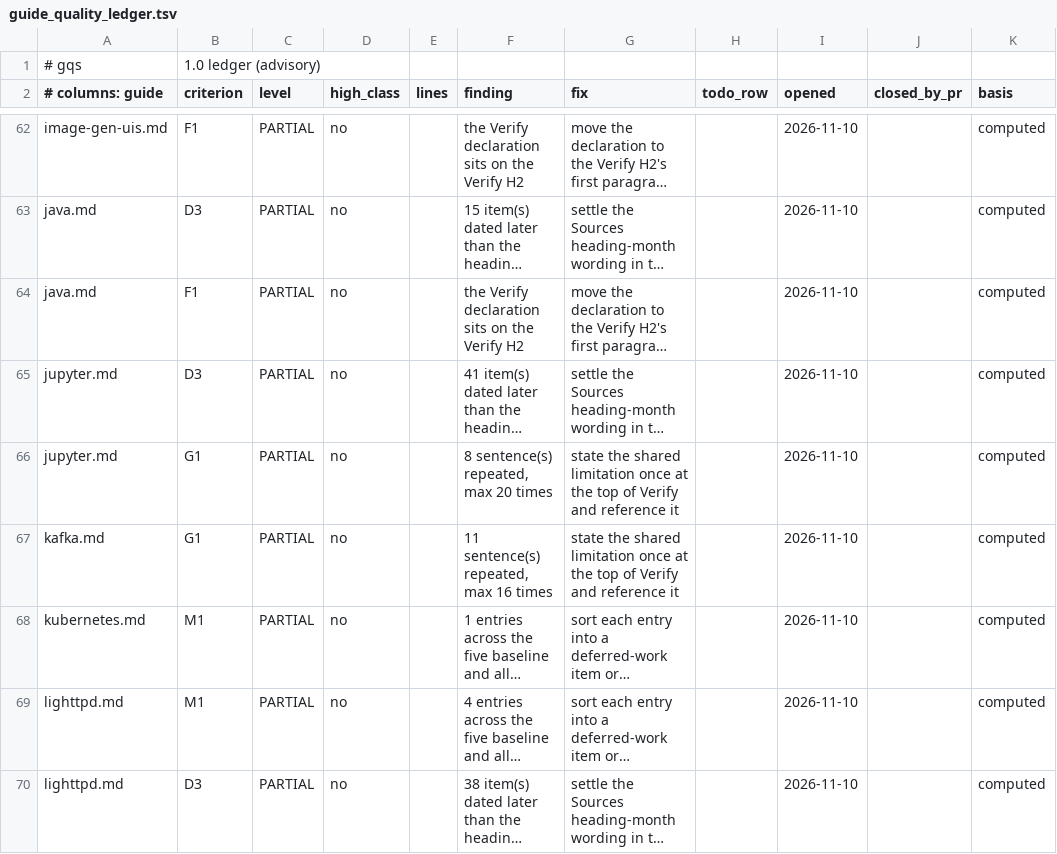
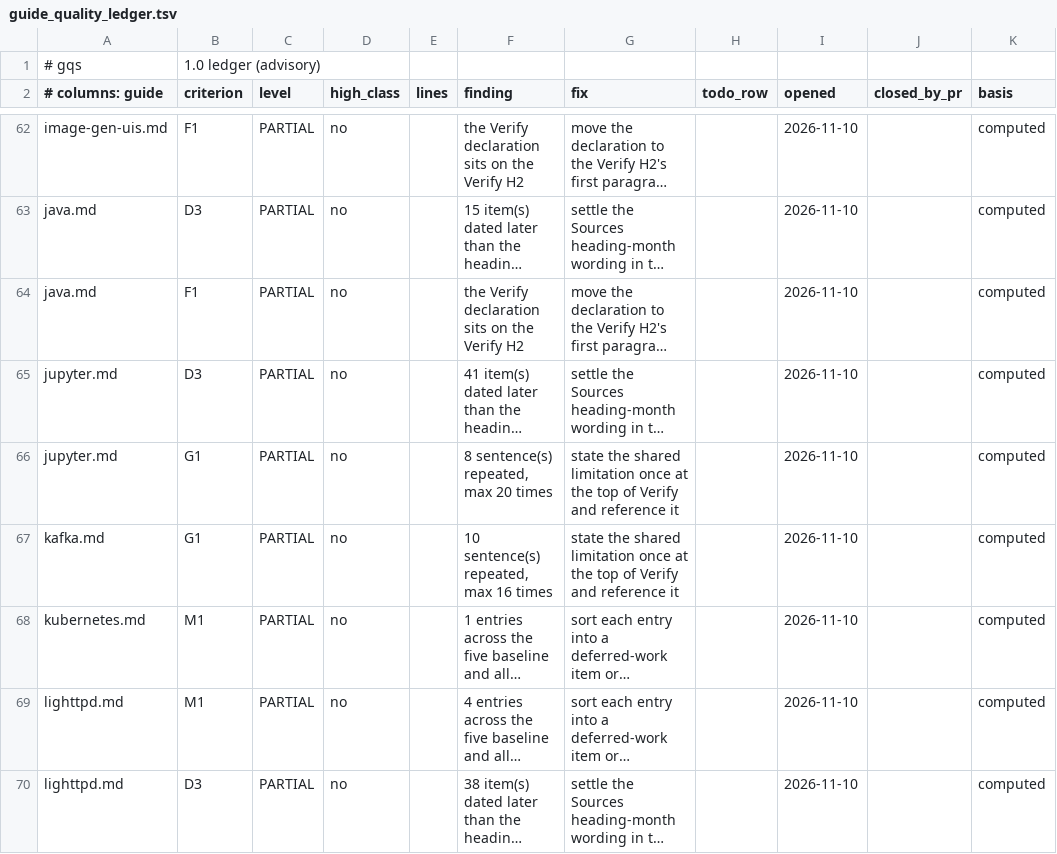
Before and after one commit to jposluns/secureconfig, a TSV file: tools/guide_quality_ledger.tsv, drawn as a sheet; only a part is shown, gaps mark what is left out; long unchanged cells end in …; the diff names each change by its address in the sheet, - before the commit and + after, or states it on an @@ line.

```diff
--- a/tools/guide_quality_ledger.tsv
+++ b/tools/guide_quality_ledger.tsv
-F67 (finding): 11 sentence(s) repeated, max 16 times
+F67 (finding): 10 sentence(s) repeated, max 16 times
```
Also changed, not shown: tools/guide_quality.tsv, 4 other files.
